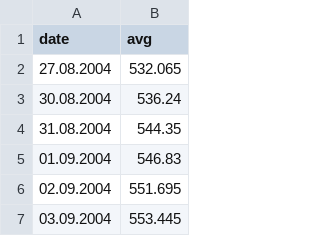
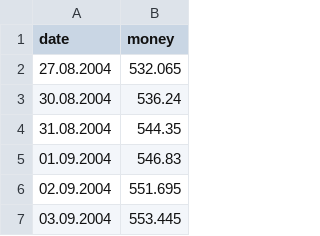
Before and after one commit to levozavr/finance-ml, a CSV file: index/avg_index.csv, drawn as a sheet; only a part is shown.

```diff
--- a/index/avg_index.csv
+++ b/index/avg_index.csv
@@ -1,2 +1,2 @@
-date,avg
+date,money
 27.08.2004,532.065
```
Also changed, not shown: 4 other files.
